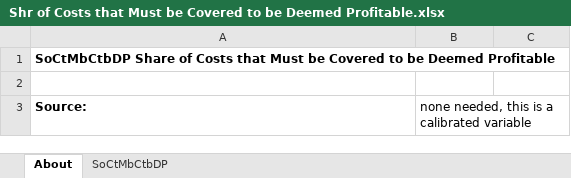
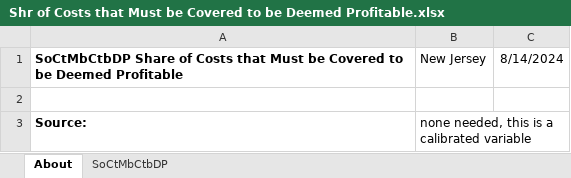
Before and after one commit to EnergyInnovation/eps-newjersey, an Excel workbook: InputData/elec/SoCtMbCtBDP/Shr of Costs that Must be Covered to be Deemed Profitable.xlsx, sheet About, drawn as a sheet; values as stored, in another font and other column widths than the file's, no borders; the diff names each change by its address in the sheet, - before the commit and + after, or states it on an @@ line.

```diff
--- a/InputData/elec/SoCtMbCtBDP/Shr of Costs that Must be Covered to be Deemed Profitable.xlsx (sheet About)
+++ b/InputData/elec/SoCtMbCtBDP/Shr of Costs that Must be Covered to be Deemed Profitable.xlsx (sheet About)
-B1: (empty)
+B1: New Jersey
-C1: (empty)
+C1: 8/14/2024
```
Also changed, not shown: sheet SoCtMbCtbDP, InputData/elec/CSC/Capacity Supply Curve.xlsx, InputData/elec/RQSD/RPS Qualifying Source Definitions.xlsx, 15 other files.
